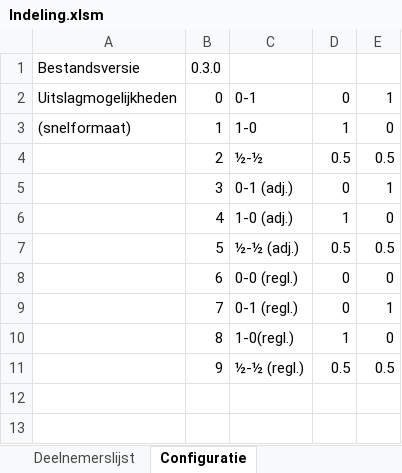
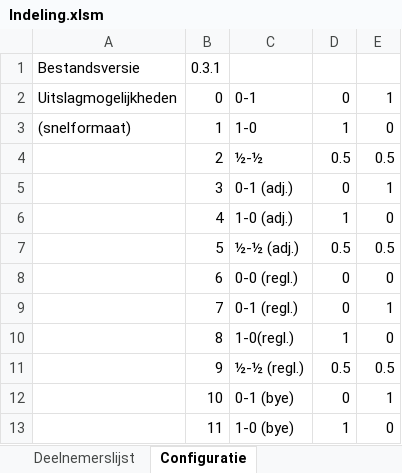
Before and after one commit to lmeulen/IJSCO_UI, an Excel workbook: IJSCO_app/Indeling.xlsm, sheet Configuratie, drawn as a sheet; values as stored, in another font and other column widths than the file's, no borders; the diff names each change by its address in the sheet, - before the commit and + after, or states it on an @@ line.

```diff
--- a/IJSCO_app/Indeling.xlsm (sheet Configuratie)
+++ b/IJSCO_app/Indeling.xlsm (sheet Configuratie)
-B1: 0.3.0
+B1: 0.3.1
+row 12:  | 10 | 0-1 (bye) | 0 | 1
+row 13:  | 11 | 1-0 (bye) | 1 | 0
```
Also changed, not shown: sheet 4, sheet 6, sheet 8, sheet 10, sheet 12, sheet 14, 13 other files.
